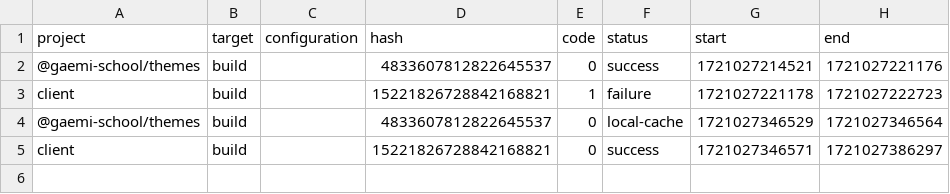
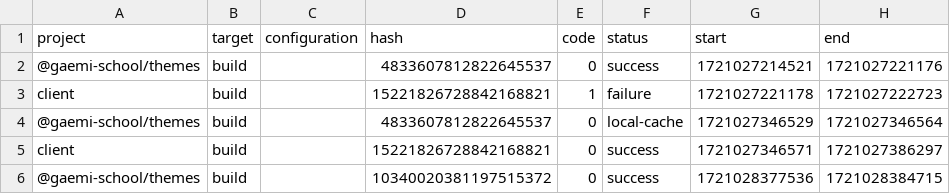
Before and after one commit to gentleGrow/frontend, a CSV file: frontend/.nx/workspace-data/task-history.csv, drawn as a sheet.

```diff
--- a/frontend/.nx/workspace-data/task-history.csv
+++ b/frontend/.nx/workspace-data/task-history.csv
@@ -5 +5,2 @@ client,build,,15221826728842168821,1,failure,1721027221178,1721027222723
 client,build,,15221826728842168821,0,success,1721027346571,1721027386297
+@gaemi-school/themes,build,,10340020381197515372,0,success,1721028377536,1721028384715
```
Also changed, not shown: 18 other files.
